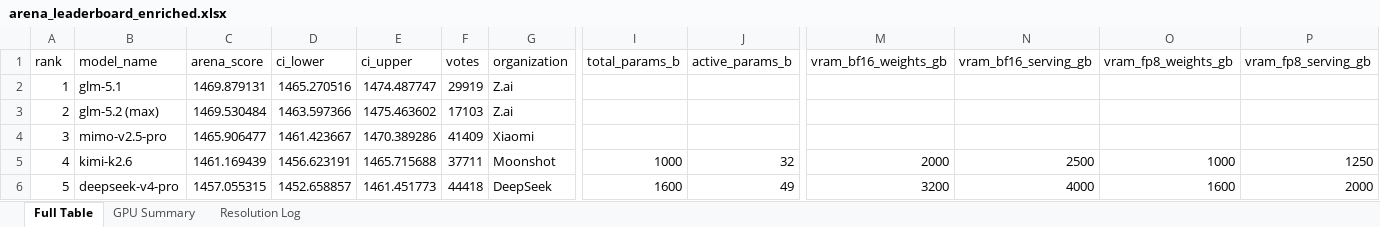
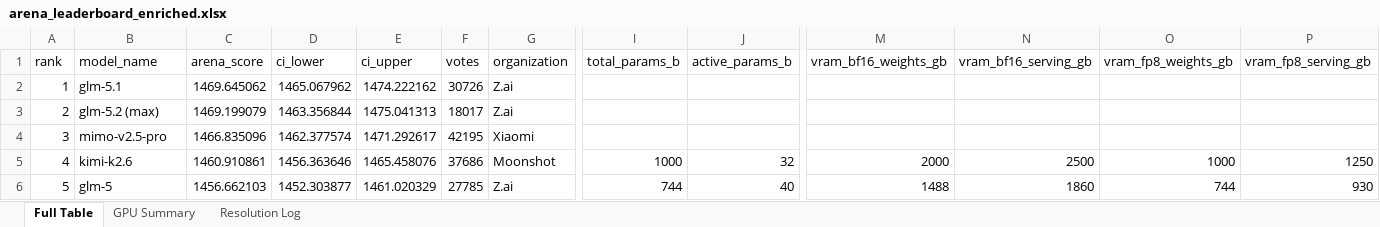
Before and after one commit to KayKv10/llm-arena-vram-calc, an Excel workbook: arena_enrichment/output/arena_leaderboard_enriched.xlsx, sheet Full Table, drawn as a sheet; only a part is shown, gaps mark what is left out; values as stored, in another font and other column widths than the file's, no cell formats; the diff covers the shown part only; the diff names each change by its address in the sheet, - before the commit and + after, or states it on an @@ line.

```diff
--- a/arena_enrichment/output/arena_leaderboard_enriched.xlsx (sheet Full Table)
+++ b/arena_enrichment/output/arena_leaderboard_enriched.xlsx (sheet Full Table)
-C2 (arena_score): 1469.879131
+C2 (arena_score): 1469.645062
-D2 (ci_lower): 1465.270516
+D2 (ci_lower): 1465.067962
-E2 (ci_upper): 1474.487747
+E2 (ci_upper): 1474.222162
-F2 (votes): 29919
+F2 (votes): 30726
-C3 (arena_score): 1469.530484
+C3 (arena_score): 1469.199079
-D3 (ci_lower): 1463.597366
+D3 (ci_lower): 1463.356844
-E3 (ci_upper): 1475.463602
+E3 (ci_upper): 1475.041313
-F3 (votes): 17103
+F3 (votes): 18017
-C4 (arena_score): 1465.906477
+C4 (arena_score): 1466.835096
-D4 (ci_lower): 1461.423667
+D4 (ci_lower): 1462.377574
-E4 (ci_upper): 1470.389286
+E4 (ci_upper): 1471.292617
-F4 (votes): 41409
+F4 (votes): 42195
-C5 (arena_score): 1461.169439
+C5 (arena_score): 1460.910861
-D5 (ci_lower): 1456.623191
+D5 (ci_lower): 1456.363646
-E5 (ci_upper): 1465.715688
+E5 (ci_upper): 1465.458076
-F5 (votes): 37711
+F5 (votes): 37686
-B6 (model_name): deepseek-v4-pro
+B6 (model_name): glm-5
-C6 (arena_score): 1457.055315
+C6 (arena_score): 1456.662103
-D6 (ci_lower): 1452.658857
+D6 (ci_lower): 1452.303877
-E6 (ci_upper): 1461.451773
+E6 (ci_upper): 1461.020329
-F6 (votes): 44418
+F6 (votes): 27785
-G6 (organization): DeepSeek
+G6 (organization): Z.ai
-I6 (total_params_b): 1600
+I6 (total_params_b): 744
-J6 (active_params_b): 49
+J6 (active_params_b): 40
-M6 (vram_bf16_weights_gb): 3200
+M6 (vram_bf16_weights_gb): 1488
-N6 (vram_bf16_serving_gb): 4000
+N6 (vram_bf16_serving_gb): 1860
-O6 (vram_fp8_weights_gb): 1600
+O6 (vram_fp8_weights_gb): 744
-P6 (vram_fp8_serving_gb): 2000
+P6 (vram_fp8_serving_gb): 930
```
Also changed, not shown: 976 edited cells elsewhere in this sheet, sheet Resolution Log, cell formats, 2 other files.
